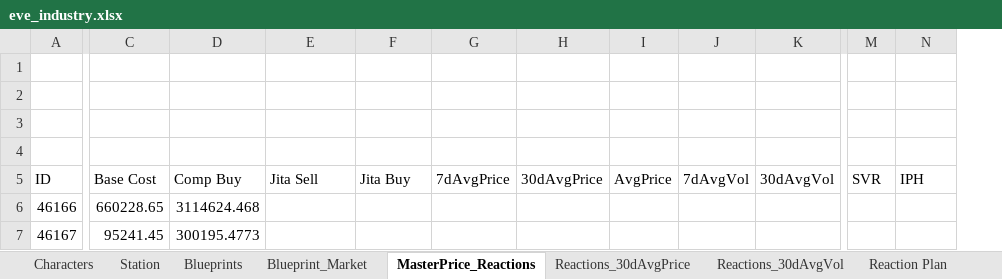
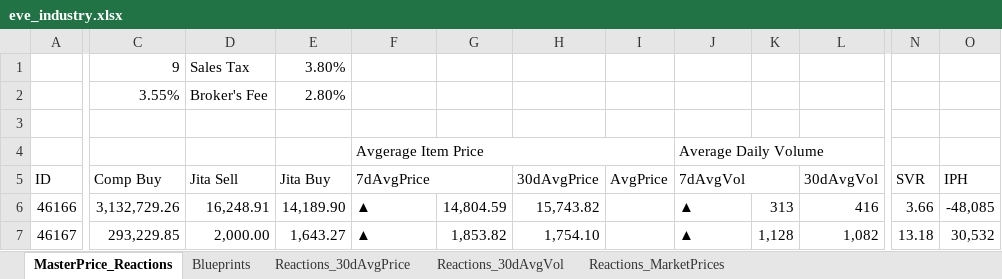
Before and after one commit to A-M-Simmons/EVE_Reactions_Profit, an Excel workbook: eve_industry.xlsx, sheet MasterPrice_Reactions, drawn as a sheet; only a part is shown, gaps mark what is left out; values as stored, in another font and other column widths than the file's, no cell formats; conditional formats and table styles not drawn; removed rows and columns are numbered as before the commit, all else as after; rows hold the shown columns only; the diff covers the shown part only; the diff names each change by its address in the sheet, - before the commit and + after, or states it on an @@ line.

```diff
--- a/eve_industry.xlsx (sheet MasterPrice_Reactions)
+++ b/eve_industry.xlsx (sheet MasterPrice_Reactions)
-sheet tab: Blueprint_Market
+sheet tab: Reactions_MarketPrices
-sheet tab: Characters
-sheet tab: Station
-sheet tab: Reaction Plan
@@ sheet tab order changed: MasterPrice_Reactions | Blueprints | Reactions_30dAvgPrice | Reactions_30dAvgVol | Reactions_MarketPrices @@
-column C (Base Cost), rows 6-7: 660228.65 | 95241.45
+column G, rows 6-7: 14,804.59 | 1,853.82
+column K, rows 6-7: 313 | 1,128
+row 1:  | 9 | Sales Tax | 3.80%
+row 2:  | 3.55% | Broker's Fee | 2.80%
-row 4: (empty)
+row 4:  |  |  |  | Avgerage Item Price |  |  |  | Average Daily Volume
+F4:I4 merged
+J4:M4 merged
-row 3: (empty)
-row 4: (empty)
+F5:G5 merged
+J5:K5 merged
-C6 (Comp Buy): 3114624.468
+C6 (Comp Buy): 3,132,729.26
-D6 (Jita Sell): (empty)
+D6 (Jita Sell): 16,248.91
-E6 (Jita Buy): (empty)
+E6 (Jita Buy): 14,189.90
-F6:F7 (7dAvgPrice): (empty)
+F6:F7 (7dAvgPrice): ▲
-H6 (30dAvgPrice): (empty)
+H6 (30dAvgPrice): 15,743.82
-J6:J7 (7dAvgVol): (empty)
+J6:J7 (7dAvgVol): ▲
-L6 (30dAvgVol): (empty)
+L6 (30dAvgVol): 416
-N6 (SVR): (empty)
+N6 (SVR): 3.66
-O6 (IPH): (empty)
+O6 (IPH): -48,085
-C7 (Comp Buy): 300195.4773
+C7 (Comp Buy): 293,229.85
-D7 (Jita Sell): (empty)
+D7 (Jita Sell): 2,000.00
-E7 (Jita Buy): (empty)
+E7 (Jita Buy): 1,643.27
-H7 (30dAvgPrice): (empty)
+H7 (30dAvgPrice): 1,754.10
-L7 (30dAvgVol): (empty)
+L7 (30dAvgVol): 1,082
-N7 (SVR): (empty)
+N7 (SVR): 13.18
-O7 (IPH): (empty)
+O7 (IPH): 30,532
```
Also changed, not shown: 387 edited cells elsewhere in this sheet, sheet Reactions_30dAvgPrice, sheet Reactions_30dAvgVol, sheet Reactions_MarketPrices, sheet Blueprints, other sheet tabs, cell formats, formulas that keep their value, 8 other files.
